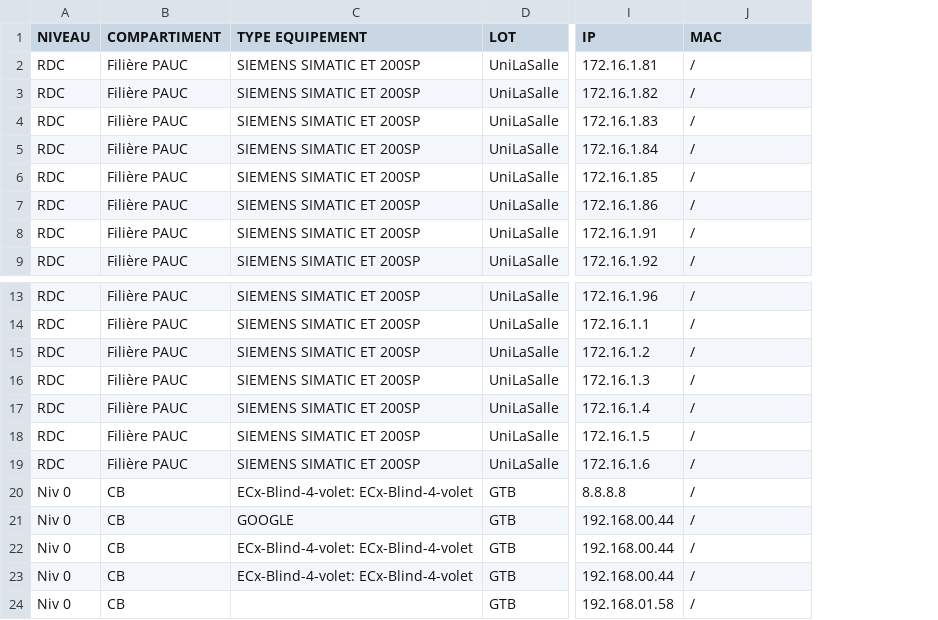
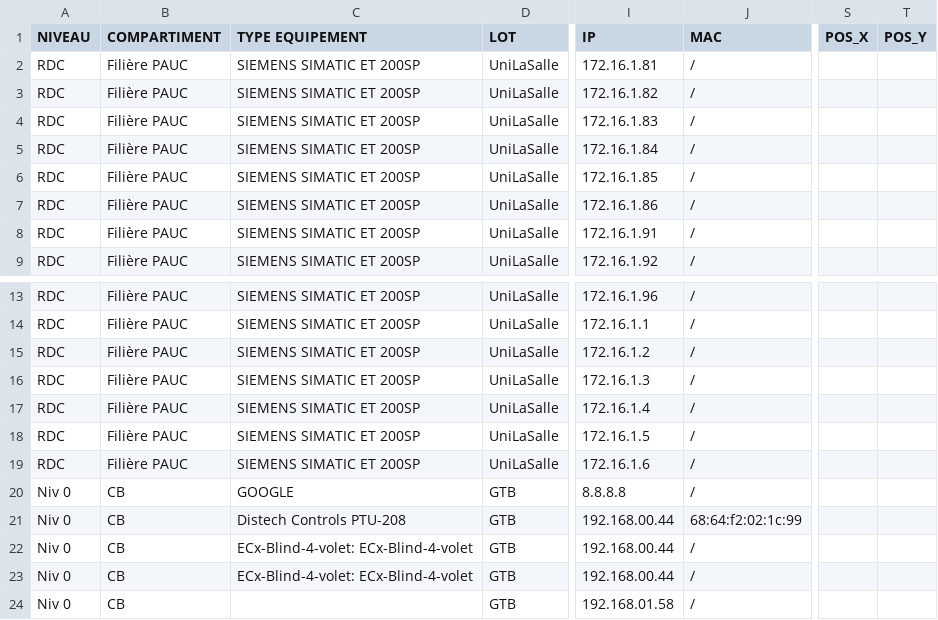
Before and after one commit to heifeil/mon_projet_docker, a CSV file: csv_files/pip.csv, drawn as a sheet; only a part is shown, gaps mark what is left out; the diff names each change by its address in the sheet, - before the commit and + after, or states it on an @@ line.

Commit message:
Contient : Création d'une page pour les équipements Bacnet ainsi que pour les tests lors d'un auto-contrôle de l'équipement.
Entrées suivantes rédigées par IA :
- Added ptu_controller.js to handle test retrieval, value writing, and history saving.
- Created ptu_routes.js to define API endpoints for PTU operations.
- Updated index.js to include PTU routes in the API.
- Modified init.sql to create test_PTU and history_test_PTU tables with initial data.
- Updated pip.csv with new equipment data.
- Enhanced PIP.css with styles for Auto-Contrôle (AC) components.
- Refactored bacnet_infos.jsx to integrate PTU functionalities, including test display and value submission.

```diff
--- a/csv_files/pip.csv
+++ b/csv_files/pip.csv
+column S (POS_X), empty
+column T (POS_Y), empty
-C20 (TYPE EQUIPEMENT): ECx-Blind-4-volet: ECx-Blind-4-volet
+C20 (TYPE EQUIPEMENT): GOOGLE
-C21 (TYPE EQUIPEMENT): GOOGLE
+C21 (TYPE EQUIPEMENT): Distech Controls PTU-208
-J21 (MAC): /
+J21 (MAC): 68:64:f2:02:1c:99
```
Also changed, not shown: 6 other files.
